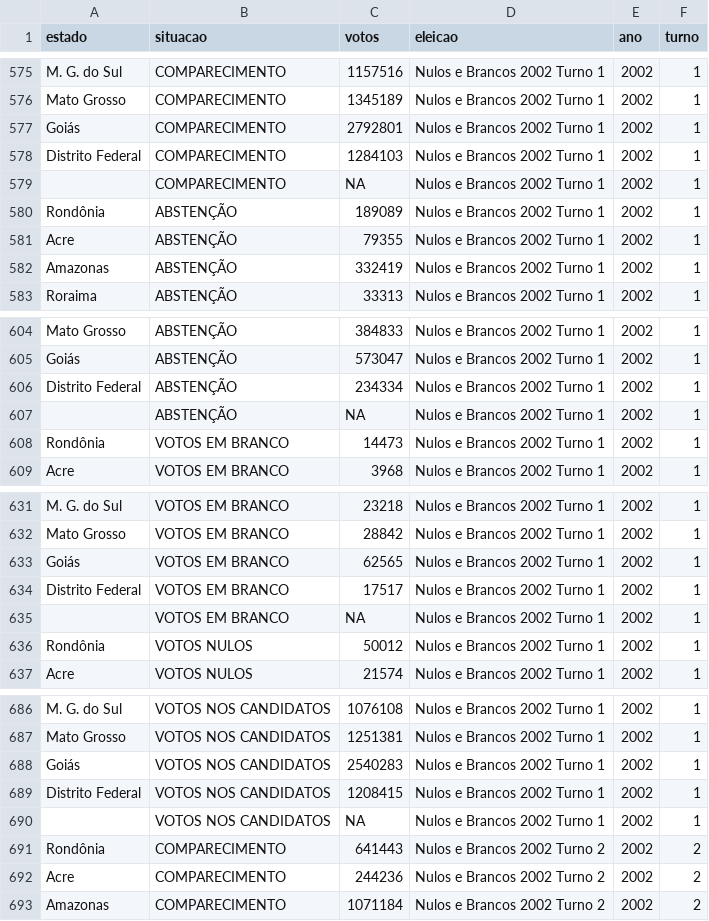
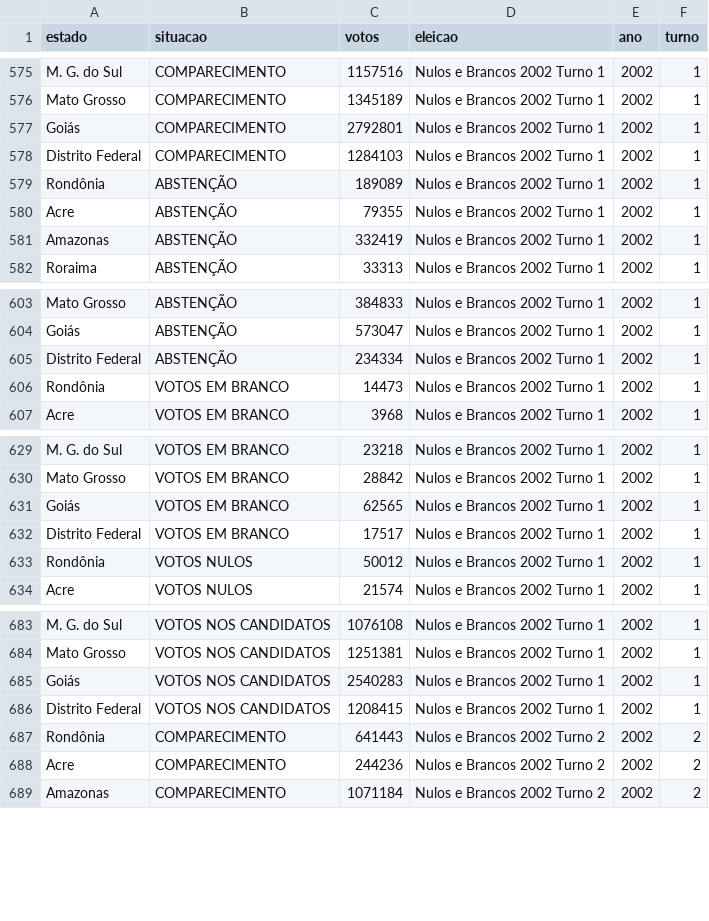
Before and after one commit to AnissaCosta/visualizacao_eleicoes, a CSV file: comparecimento_tidy_long.csv, drawn as a sheet; only a part is shown, gaps mark what is left out.

Commit message:
Update comparecimento_tidy_long.csv

```diff
--- a/comparecimento_tidy_long.csv
+++ b/comparecimento_tidy_long.csv
@@ -578,3 +578,2 @@ Goiás,COMPARECIMENTO,2792801,Nulos e Brancos 2002 Turno 1,2002, 1
 Distrito Federal,COMPARECIMENTO,1284103,Nulos e Brancos 2002 Turno 1,2002, 1
-  ,COMPARECIMENTO,NA,Nulos e Brancos 2002 Turno 1,2002, 1
 Rondônia,ABSTENÇÃO,189089,Nulos e Brancos 2002 Turno 1,2002, 1
@@ -606,3 +605,2 @@ Goiás,ABSTENÇÃO,573047,Nulos e Brancos 2002 Turno 1,2002, 1
 Distrito Federal,ABSTENÇÃO,234334,Nulos e Brancos 2002 Turno 1,2002, 1
-  ,ABSTENÇÃO,NA,Nulos e Brancos 2002 Turno 1,2002, 1
 Rondônia,VOTOS EM BRANCO,14473,Nulos e Brancos 2002 Turno 1,2002, 1
@@ -634,3 +632,2 @@ Goiás,VOTOS EM BRANCO,62565,Nulos e Brancos 2002 Turno 1,2002, 1
 Distrito Federal,VOTOS EM BRANCO,17517,Nulos e Brancos 2002 Turno 1,2002, 1
-  ,VOTOS EM BRANCO,NA,Nulos e Brancos 2002 Turno 1,2002, 1
 Rondônia,VOTOS NULOS,50012,Nulos e Brancos 2002 Turno 1,2002, 1
@@ -689,3 +686,2 @@ Goiás,VOTOS NOS CANDIDATOS,2540283,Nulos e Brancos 2002 Turno 1,2002, 1
 Distrito Federal,VOTOS NOS CANDIDATOS,1208415,Nulos e Brancos 2002 Turno 1,2002, 1
-  ,VOTOS NOS CANDIDATOS,NA,Nulos e Brancos 2002 Turno 1,2002, 1
 Rondônia,COMPARECIMENTO,641443,Nulos e Brancos 2002 Turno 2,2002, 2
```
